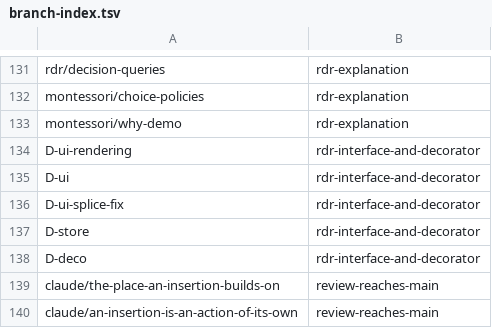
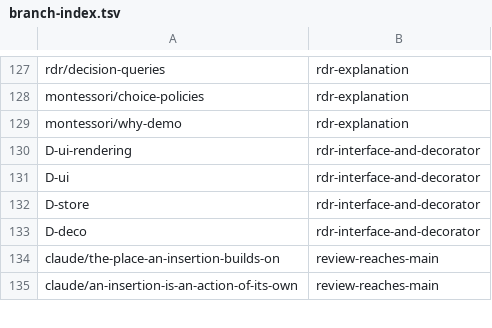
Before and after one commit to AbdelrhmanBassiouny/cognitive_robot_abstract_machine, a TSV file: .claude/personal/plans/_generated/branch-index.tsv, drawn as a sheet; only a part is shown, gaps mark what is left out; removed rows and columns are numbered as before the commit, all else as after; the diff covers the shown part only; the diff names each change by its address in the sheet, - before the commit and + after, or states it on an @@ line.

```diff
--- a/.claude/personal/plans/_generated/branch-index.tsv
+++ b/.claude/personal/plans/_generated/branch-index.tsv
-row 136: D-ui-splice-fix | rdr-interface-and-decorator
```
Also changed, not shown: 1 added row and 5 removed rows elsewhere in this file, 13 other files.
